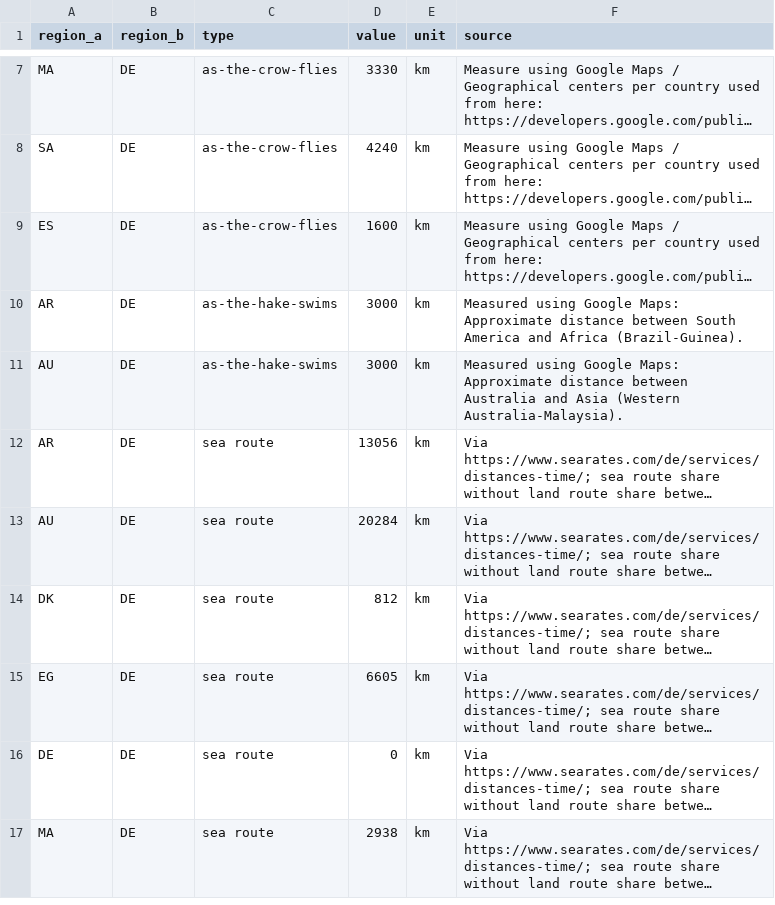
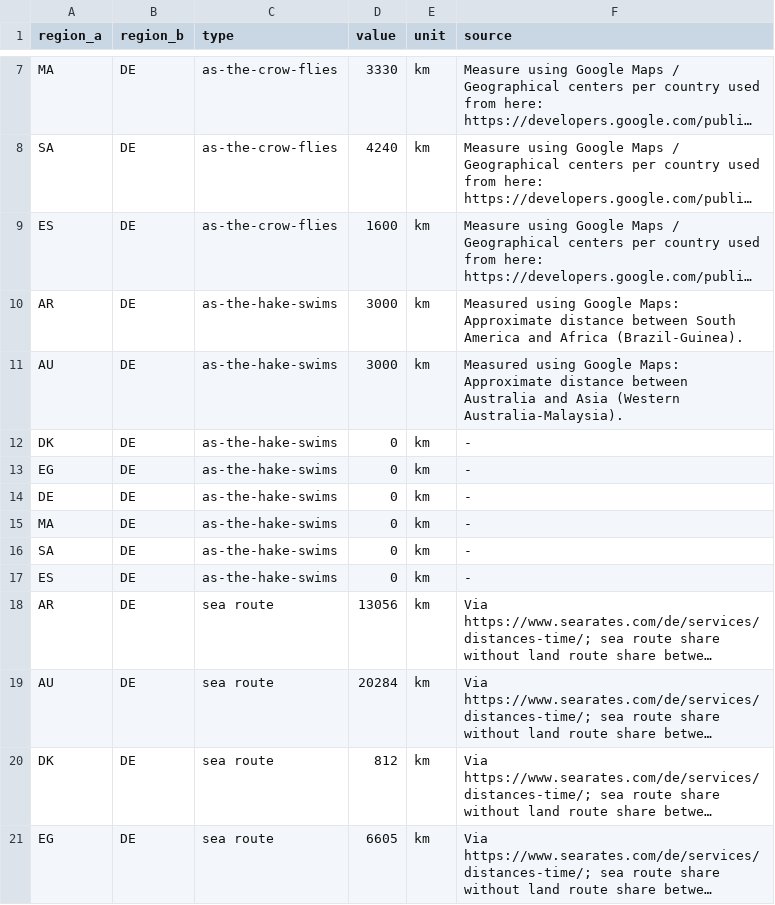
Before and after one commit to euronion/trace, a CSV file: data/distances.csv, drawn as a sheet; only a part is shown, gaps mark what is left out; the shorter side is filled out with more unchanged rows; long unchanged cells end in …; the diff names each change by its address in the sheet, - before the commit and + after, or states it on an @@ line.

Commit message:
Add as-the-hake-swims = 0km distances for consistency.

```diff
--- a/data/distances.csv
+++ b/data/distances.csv
+row 12: DK | DE | as-the-hake-swims | 0 | km | -
+row 13: EG | DE | as-the-hake-swims | 0 | km | -
+row 14: DE | DE | as-the-hake-swims | 0 | km | -
+row 15: MA | DE | as-the-hake-swims | 0 | km | -
+row 16: SA | DE | as-the-hake-swims | 0 | km | -
+row 17: ES | DE | as-the-hake-swims | 0 | km | -
```
